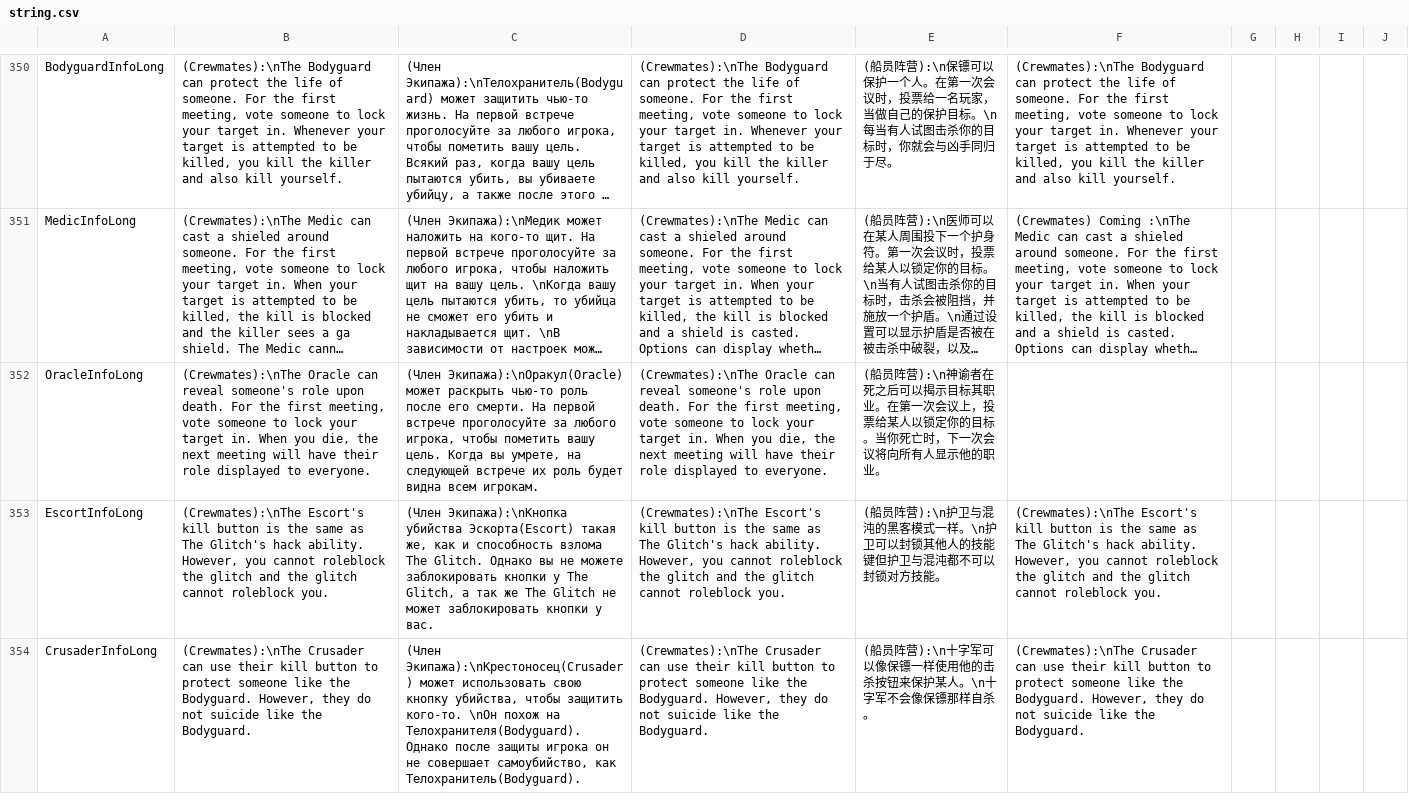
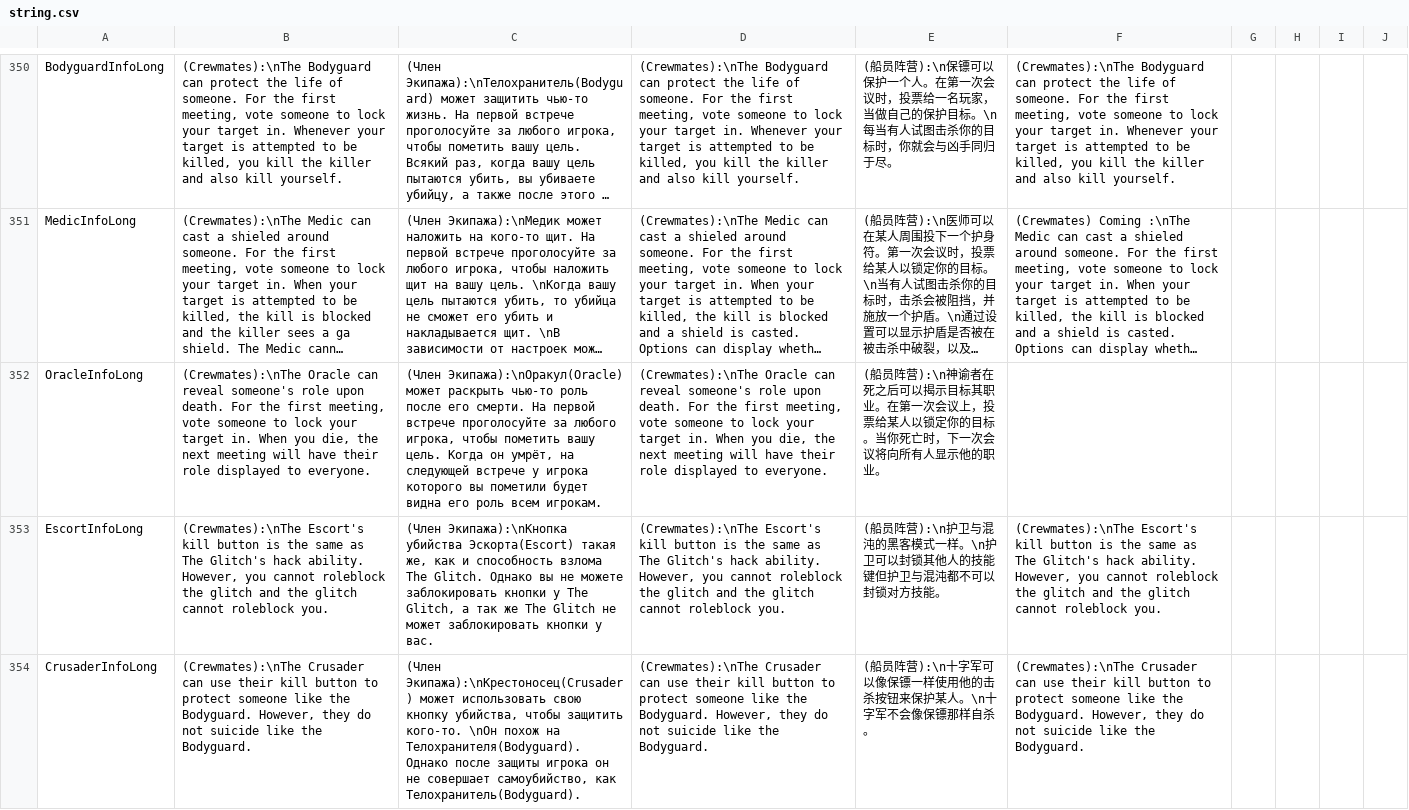
Before and after one commit to discus-sions/TownOfHost-TheOtherRoles, a CSV file: Resources/string.csv, drawn as a sheet; only a part is shown, gaps mark what is left out; long unchanged cells end in …; the diff names each change by its address in the sheet, - before the commit and + after, or states it on an @@ line.

Commit message:
Update string.csv

```diff
--- a/Resources/string.csv
+++ b/Resources/string.csv
-C352: …цель. Когда вы умрете, на следующей встрече их роль будет видна всем игрокам.
+C352: …цель. Когда он умрёт, на следующей встрече у игрока которого вы пометили будет видна его роль всем игрокам.
```
